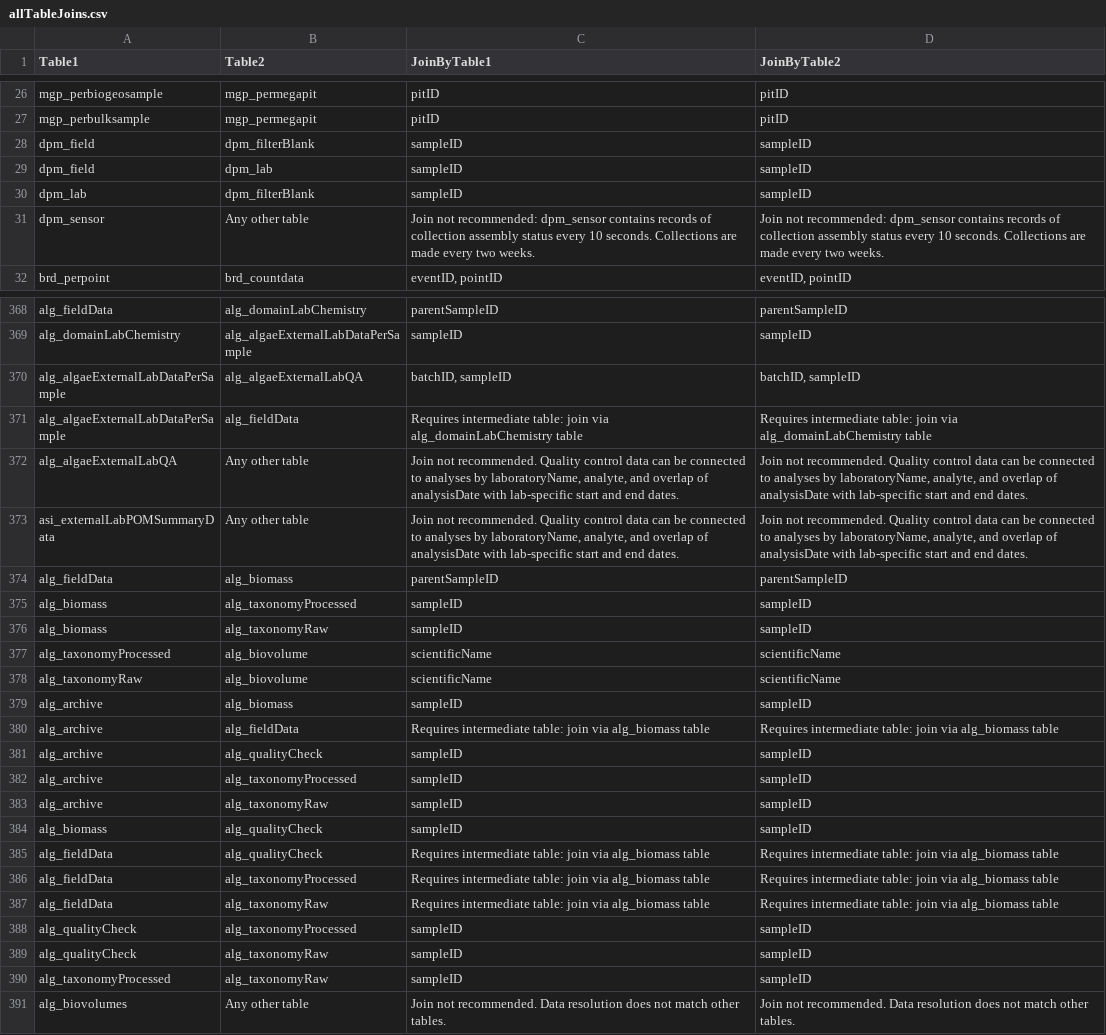
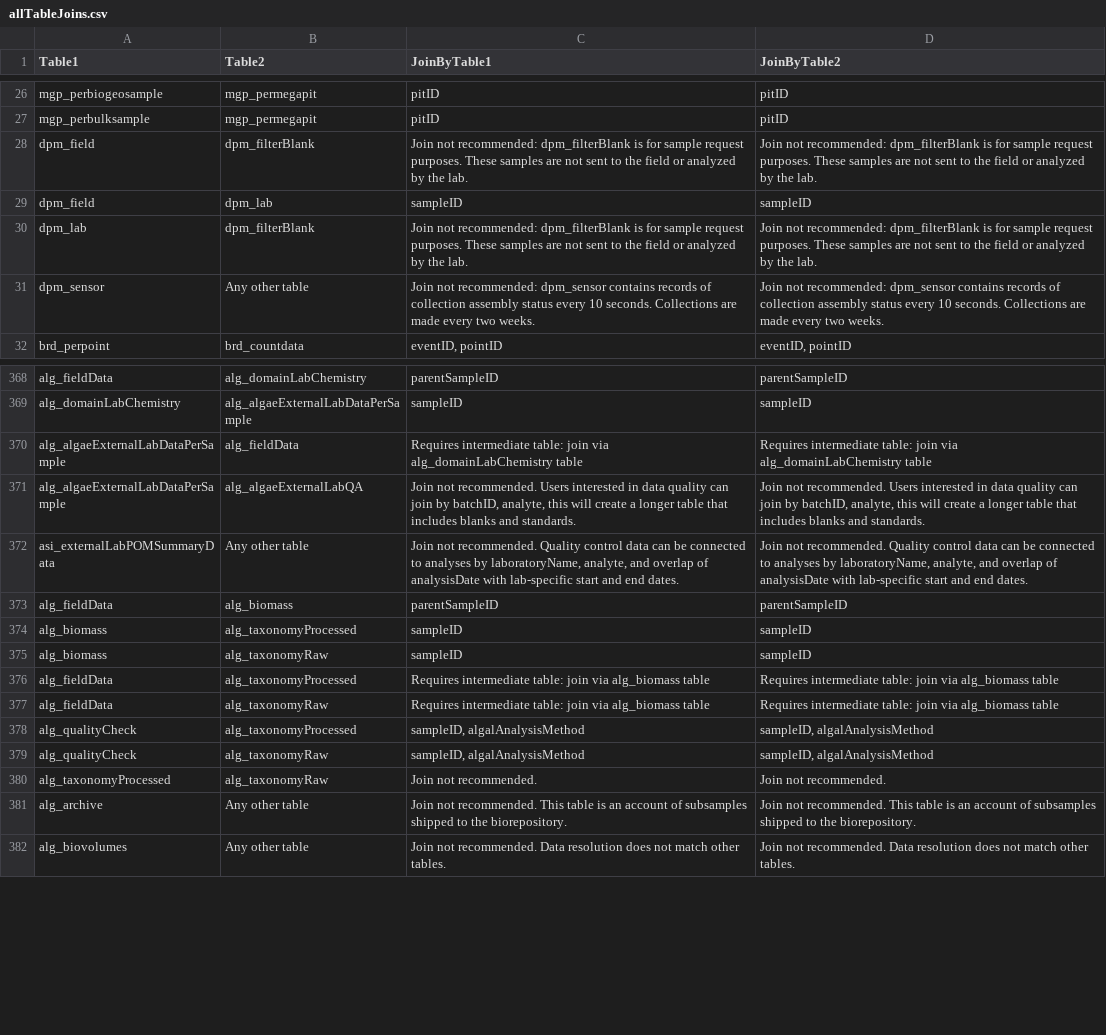
Before and after one commit to kcawley/NEON-quick-start-guides-1, a CSV file: allTableJoins.csv, drawn as a sheet; only a part is shown, gaps mark what is left out; the diff covers the shown part only.

Commit message:
latest updates to table-joining tables

```diff
--- a/allTableJoins.csv
+++ b/allTableJoins.csv
@@ -27,5 +27,5 @@
 "mgp_perbulksample","mgp_permegapit","pitID","pitID"
-"dpm_field","dpm_filterBlank","sampleID","sampleID"
+"dpm_field","dpm_filterBlank","Join not recommended: dpm_filterBlank is for sample request purposes. These samples are not sent to the field or analyzed by the lab.","Join not recommended: dpm_filterBlank is for sample request purposes. These samples are not sent to the field or analyzed by the lab."
 "dpm_field","dpm_lab","sampleID","sampleID"
-"dpm_lab","dpm_filterBlank","sampleID","sampleID"
+"dpm_lab","dpm_filterBlank","Join not recommended: dpm_filterBlank is for sample request purposes. These samples are not sent to the field or analyzed by the lab.","Join not recommended: dpm_filterBlank is for sample request purposes. These samples are not sent to the field or analyzed by the lab."
 "dpm_sensor","Any other table","Join not recommended: dpm_sensor contains records of collection assembly status every 10 seconds. Collections are made every two weeks.","Join not recommended: dpm_sensor contains records of collection assembly status every 10 seconds. Collections are made every two weeks."
@@ -369,5 +369,4 @@
 "alg_domainLabChemistry","alg_algaeExternalLabDataPerSample","sampleID","sampleID"
-"alg_algaeExternalLabDataPerSample","alg_algaeExternalLabQA","batchID, sampleID","batchID, sampleID"
 "alg_algaeExternalLabDataPerSample","alg_fieldData","Requires intermediate table: join via alg_domainLabChemistry table","Requires intermediate table: join via alg_domainLabChemistry table"
-"alg_algaeExternalLabQA","Any other table","Join not recommended. Quality control data can be connected to analyses by laboratoryName, analyte, and overlap of analysisDate with lab-specific start and end dates.","Join not recommended. Quality control data can be connected to analyses by laboratoryName, analyte, and overlap of analysisDate with lab-specific start and end dates."
+"alg_algaeExternalLabDataPerSample","alg_algaeExternalLabQA","Join not recommended. Users interested in data quality can join by batchID, analyte, this will create a longer table that includes blanks and standards.","Join not recommended. Users interested in data quality can join by batchID, analyte, this will create a longer table that includes blanks and standards."
 "asi_externalLabPOMSummaryData","Any other table","Join not recommended. Quality control data can be connected to analyses by laboratoryName, analyte, and overlap of analysisDate with lab-specific start and end dates.","Join not recommended. Quality control data can be connected to analyses by laboratoryName, analyte, and overlap of analysisDate with lab-specific start and end dates."
@@ -376,16 +375,8 @@
 "alg_biomass","alg_taxonomyRaw","sampleID","sampleID"
-"alg_taxonomyProcessed","alg_biovolume","scientificName","scientificName"
-"alg_taxonomyRaw","alg_biovolume","scientificName","scientificName"
-"alg_archive","alg_biomass","sampleID","sampleID"
-"alg_archive","alg_fieldData","Requires intermediate table: join via alg_biomass table","Requires intermediate table: join via alg_biomass table"
-"alg_archive","alg_qualityCheck","sampleID","sampleID"
-"alg_archive","alg_taxonomyProcessed","sampleID","sampleID"
-"alg_archive","alg_taxonomyRaw","sampleID","sampleID"
-"alg_biomass","alg_qualityCheck","sampleID","sampleID"
-"alg_fieldData","alg_qualityCheck","Requires intermediate table: join via alg_biomass table","Requires intermediate table: join via alg_biomass table"
 "alg_fieldData","alg_taxonomyProcessed","Requires intermediate table: join via alg_biomass table","Requires intermediate table: join via alg_biomass table"
 "alg_fieldData","alg_taxonomyRaw","Requires intermediate table: join via alg_biomass table","Requires intermediate table: join via alg_biomass table"
-"alg_qualityCheck","alg_taxonomyProcessed","sampleID","sampleID"
-"alg_qualityCheck","alg_taxonomyRaw","sampleID","sampleID"
-"alg_taxonomyProcessed","alg_taxonomyRaw","sampleID","sampleID"
+"alg_qualityCheck","alg_taxonomyProcessed","sampleID, algalAnalysisMethod","sampleID, algalAnalysisMethod"
+"alg_qualityCheck","alg_taxonomyRaw","sampleID, algalAnalysisMethod","sampleID, algalAnalysisMethod"
+"alg_taxonomyProcessed","alg_taxonomyRaw","Join not recommended.","Join not recommended."
+"alg_archive","Any other table","Join not recommended. This table is an account of subsamples shipped to the biorepository.","Join not recommended. This table is an account of subsamples shipped to the biorepository."
 "alg_biovolumes","Any other table","Join not recommended. Data resolution does not match other tables.","Join not recommended. Data resolution does not match other tables."
```
Also changed, not shown: 45 edited cells elsewhere in this file.
